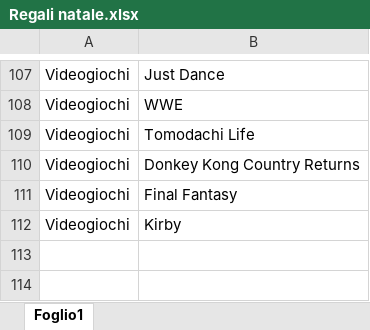
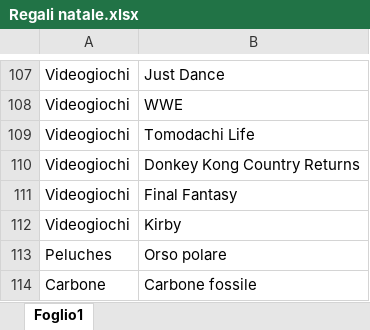
Before and after one commit to DavideMyrtaj/BabboNataleInLingerie, an Excel workbook: Regali natale.xlsx, sheet Foglio1, drawn as a sheet; only a part is shown, gaps mark what is left out; values as stored, in another font and other column widths than the file's, no borders; the diff names each change by its address in the sheet, - before the commit and + after, or states it on an @@ line.

Commit message:
Add files via upload

```diff
--- a/Regali natale.xlsx (sheet Foglio1)
+++ b/Regali natale.xlsx (sheet Foglio1)
+row 113: Peluches | Orso polare
+row 114: Carbone | Carbone fossile
```
